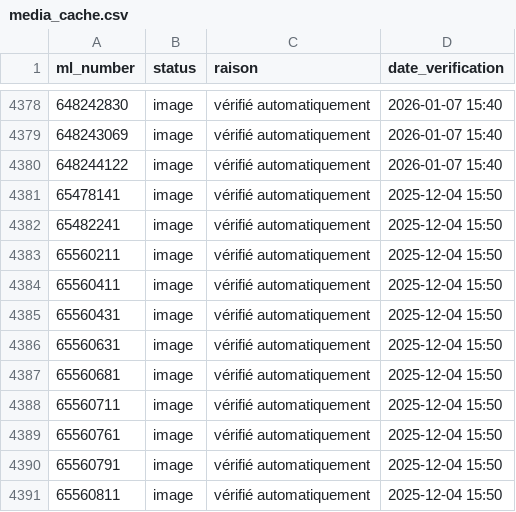
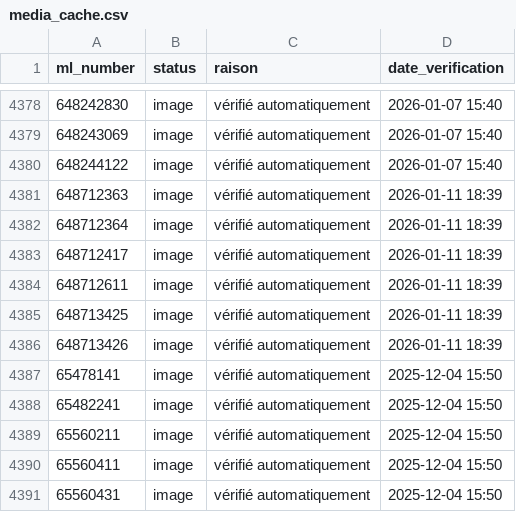
Before and after one commit to eartigau/wazo, a CSV file: wazo_codes/media_cache.csv, drawn as a sheet; only a part is shown, gaps mark what is left out; the shorter side is filled out with more unchanged rows; the diff names each change by its address in the sheet, - before the commit and + after, or states it on an @@ line.

```diff
--- a/wazo_codes/media_cache.csv
+++ b/wazo_codes/media_cache.csv
+row 4381: 648712363 | image | vérifié automatiquement | 2026-01-11 18:39
+row 4382: 648712364 | image | vérifié automatiquement | 2026-01-11 18:39
+row 4383: 648712417 | image | vérifié automatiquement | 2026-01-11 18:39
+row 4384: 648712611 | image | vérifié automatiquement | 2026-01-11 18:39
+row 4385: 648713425 | image | vérifié automatiquement | 2026-01-11 18:39
+row 4386: 648713426 | image | vérifié automatiquement | 2026-01-11 18:39
```
Also changed, not shown: 15 other files.
